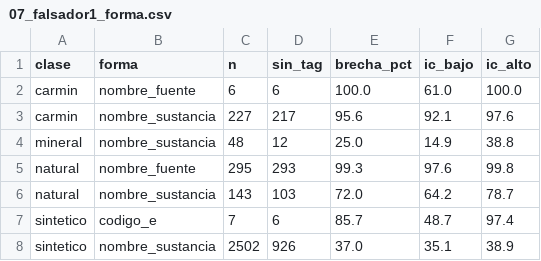
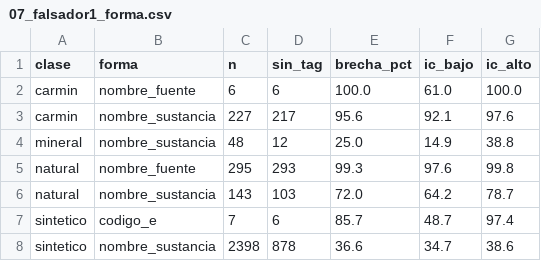
Before and after one commit to pantrok/colorantes-mexico-pln, a CSV file: reportes/07_falsador1_forma.csv, drawn as a sheet.

```diff
--- a/reportes/07_falsador1_forma.csv
+++ b/reportes/07_falsador1_forma.csv
@@ -7,2 +7,2 @@ natural,nombre_sustancia,143,103,72.0,64.2,78.7
 sintetico,codigo_e,7,6,85.7,48.7,97.4
-sintetico,nombre_sustancia,2502,926,37.0,35.1,38.9
+sintetico,nombre_sustancia,2398,878,36.6,34.7,38.6
```
Also changed, not shown: reportes/06_matriz_categoria_clase.csv, reportes/07_brecha_por_codigo.csv, 35 other files.
